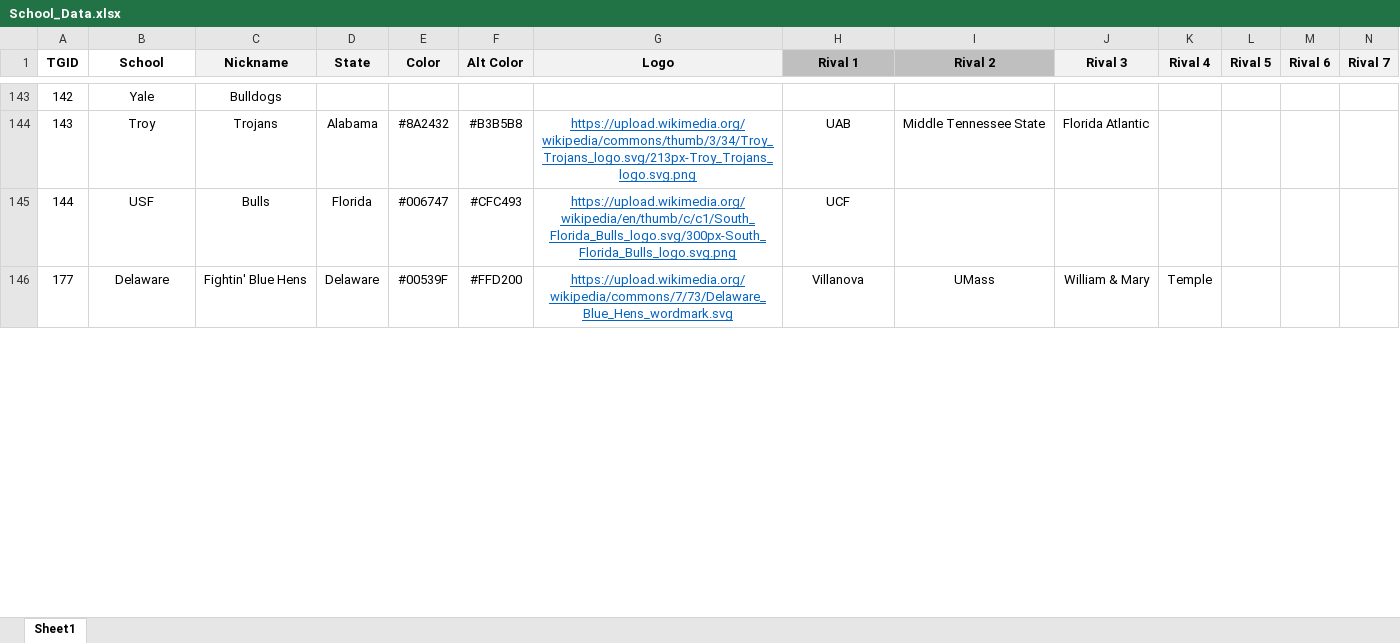
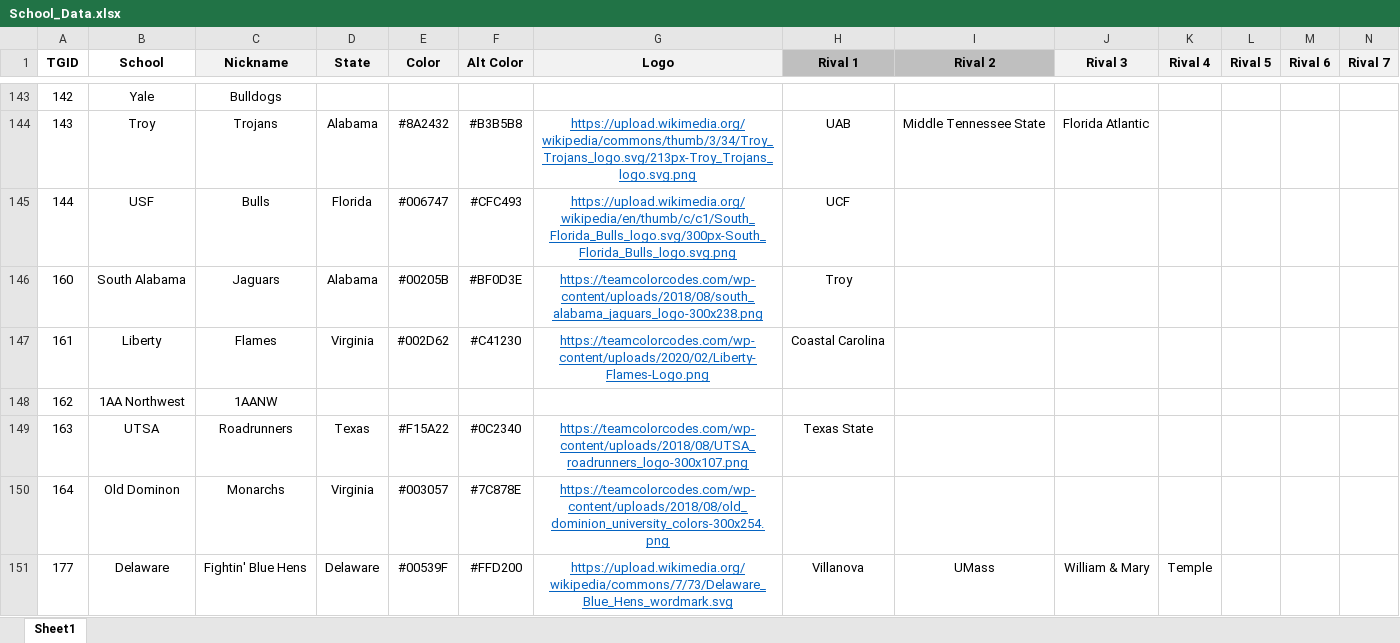
Before and after one commit to jet5195/ncaa-06-scheduler, an Excel workbook: resources/app/School_Data.xlsx, sheet Sheet1, drawn as a sheet; only a part is shown, gaps mark what is left out; values as stored, in another font and other column widths than the file's, no borders; rows hold the shown columns only; the diff covers the shown part only; the diff names each change by its address in the sheet, - before the commit and + after, or states it on an @@ line.

```diff
--- a/resources/app/School_Data.xlsx (sheet Sheet1)
+++ b/resources/app/School_Data.xlsx (sheet Sheet1)
+row 146: 160 | South Alabama | Jaguars | Alabama | #00205B | #BF0D3E | https://teamcolorcodes.com/wp-content/uploads/2018/08/south_alabama_jaguars_logo-300x238.png | Troy
+row 147: 161 | Liberty | Flames | Virginia | #002D62 | #C41230 | https://teamcolorcodes.com/wp-content/uploads/2020/02/Liberty-Flames-Logo.png | Coastal Carolina
@@ row 199 moved to row 148: 162 @@
+row 149: 163 | UTSA | Roadrunners | Texas | #F15A22 | #0C2340 | https://teamcolorcodes.com/wp-content/uploads/2018/08/UTSA_roadrunners_logo-300x107.png | Texas State
+row 150: 164 | Old Dominon | Monarchs | Virginia | #003057 | #7C878E | https://teamcolorcodes.com/wp-content/uploads/2018/08/old_dominion_university_colors-300x254.png
```
Also changed, not shown: 4 removed rows and 13 edited cells elsewhere in this sheet, 15 other files.
